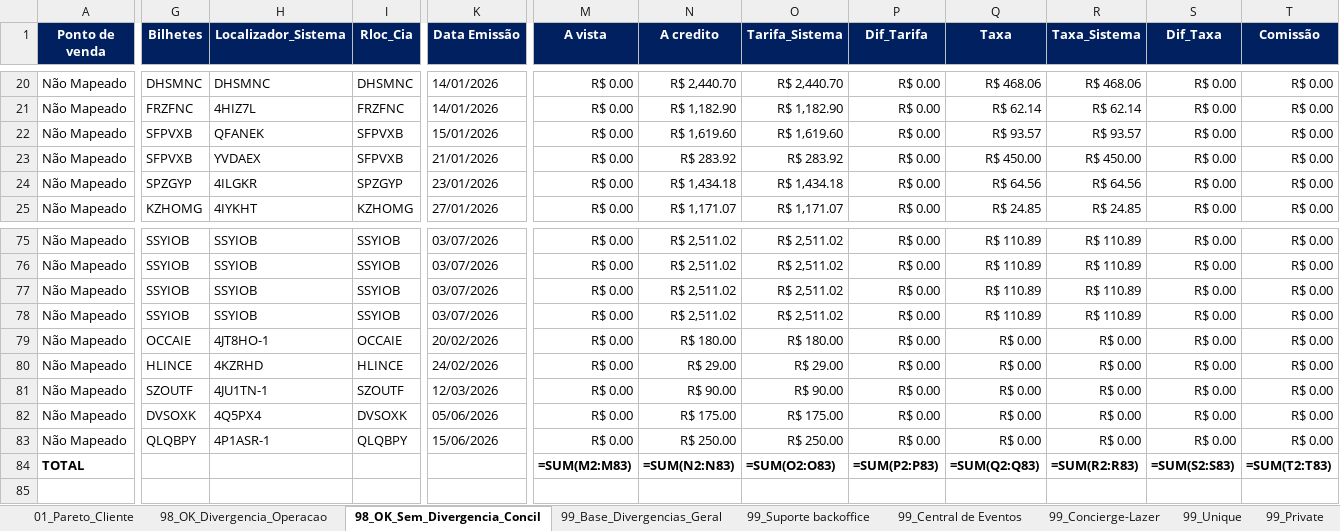
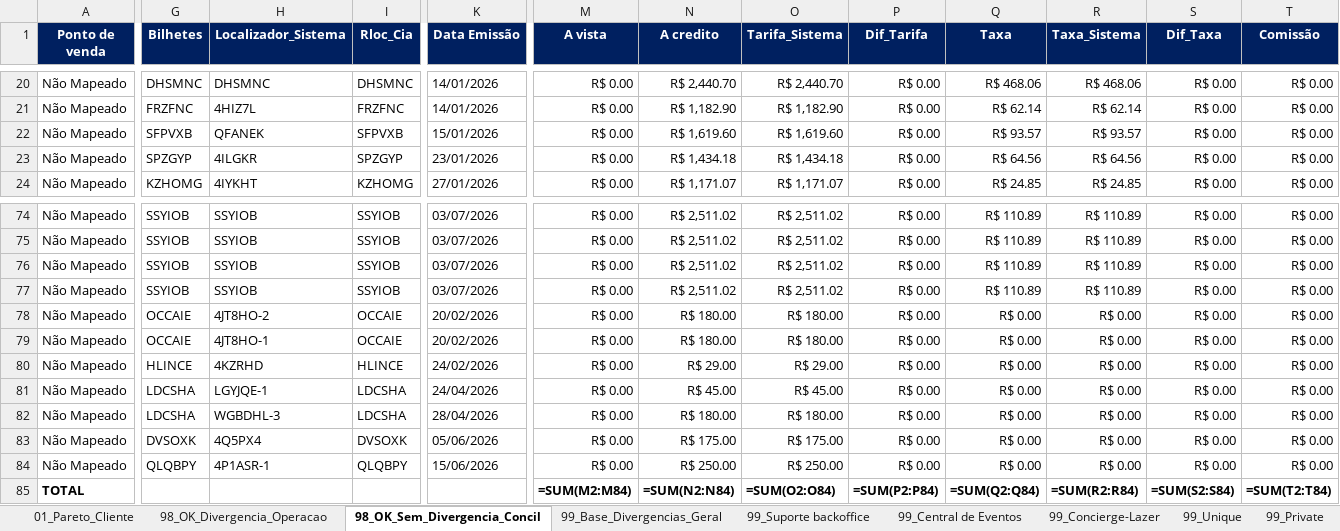
Before and after one commit to Mribeiro2025/revenue-assurance-app, an Excel workbook: Dashboard_Revenue_Assurance_Consolidado.xlsx, sheet 98_OK_Sem_Divergencia_Concil, drawn as a sheet; only a part is shown, gaps mark what is left out; values as stored, in another font and other column widths than the file's, no borders; formulas without a stored value are shown as written; removed rows and columns are numbered as before the commit, all else as after; rows hold the shown columns only; the diff covers the shown part only; the diff names each change by its address in the sheet, - before the commit and + after, or states it on an @@ line.

```diff
--- a/Dashboard_Revenue_Assurance_Consolidado.xlsx (sheet 98_OK_Sem_Divergencia_Concil)
+++ b/Dashboard_Revenue_Assurance_Consolidado.xlsx (sheet 98_OK_Sem_Divergencia_Concil)
-row 23: Não Mapeado | SFPVXB | YVDAEX | SFPVXB | 21/01/2026 | R$ 0.00 | R$ 283.92 | R$ 283.92 | R$ 0.00 | R$ 450.00 | R$ 450.00 | R$ 0.00 | R$ 0.00
+row 78: Não Mapeado | OCCAIE | 4JT8HO-2 | OCCAIE | 20/02/2026 | R$ 0.00 | R$ 180.00 | R$ 180.00 | R$ 0.00 | R$ 0.00 | R$ 0.00 | R$ 0.00 | R$ 0.00
+row 81: Não Mapeado | LDCSHA | LGYJQE-1 | LDCSHA | 24/04/2026 | R$ 0.00 | R$ 45.00 | R$ 45.00 | R$ 0.00 | R$ 0.00 | R$ 0.00 | R$ 0.00 | R$ 0.00
-G82 (Bilhetes): SZOUTF
+G82 (Bilhetes): LDCSHA
-H82 (Localizador_Sistema): 4JU1TN-1
+H82 (Localizador_Sistema): WGBDHL-3
-I82 (Rloc_Cia): SZOUTF
+I82 (Rloc_Cia): LDCSHA
-K82 (Data Emissão): 12/03/2026
+K82 (Data Emissão): 28/04/2026
-N82 (A credito): R$ 90.00
+N82 (A credito): R$ 180.00
-O82 (Tarifa_Sistema): R$ 90.00
+O82 (Tarifa_Sistema): R$ 180.00
-M85 (A vista): =SUM(M2:M83)
+M85 (A vista): =SUM(M2:M84)
-N85 (A credito): =SUM(N2:N83)
+N85 (A credito): =SUM(N2:N84)
-O85 (Tarifa_Sistema): =SUM(O2:O83)
+O85 (Tarifa_Sistema): =SUM(O2:O84)
-P85 (Dif_Tarifa): =SUM(P2:P83)
+P85 (Dif_Tarifa): =SUM(P2:P84)
-Q85 (Taxa): =SUM(Q2:Q83)
+Q85 (Taxa): =SUM(Q2:Q84)
-R85 (Taxa_Sistema): =SUM(R2:R83)
+R85 (Taxa_Sistema): =SUM(R2:R84)
-S85 (Dif_Taxa): =SUM(S2:S83)
+S85 (Dif_Taxa): =SUM(S2:S84)
-T85 (Comissão): =SUM(T2:T83)
+T85 (Comissão): =SUM(T2:T84)
```
Also changed, not shown: 6 edited cells elsewhere in this sheet, sheet 98_OK_Divergencia_Operacao, 2 other files.
